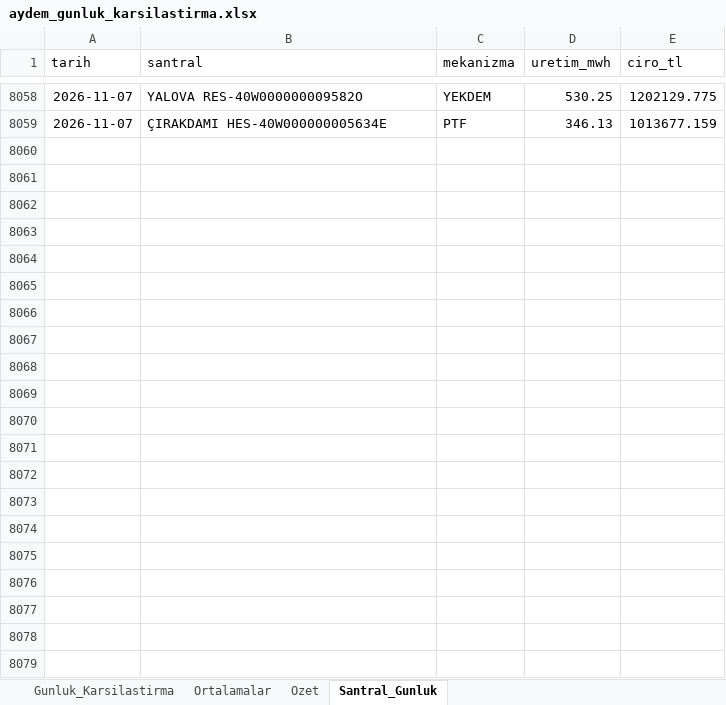
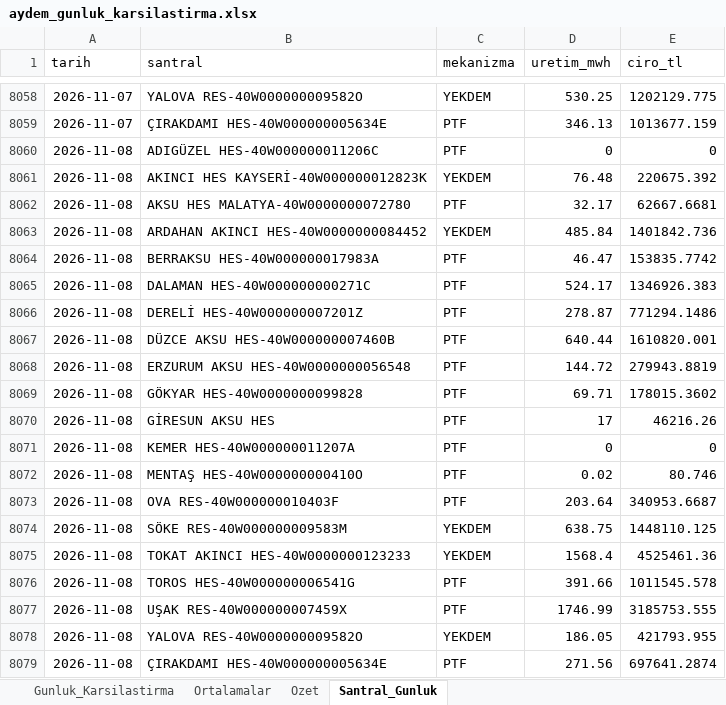
Before and after one commit to iso275934/aydem-site, an Excel workbook: docs/aydem_gunluk_karsilastirma.xlsx, sheet Santral_Gunluk, drawn as a sheet; only a part is shown, gaps mark what is left out; values as stored, in another font and other column widths than the file's, no borders; the diff names each change by its address in the sheet, - before the commit and + after, or states it on an @@ line.

```diff
--- a/docs/aydem_gunluk_karsilastirma.xlsx (sheet Santral_Gunluk)
+++ b/docs/aydem_gunluk_karsilastirma.xlsx (sheet Santral_Gunluk)
+row 8060: 2026-11-08 | ADIGÜZEL HES-40W000000011206C | PTF | 0 | 0
+row 8061: 2026-11-08 | AKINCI HES KAYSERİ-40W000000012823K | YEKDEM | 76.48 | 220675.392
+row 8062: 2026-11-08 | AKSU HES MALATYA-40W0000000072780 | PTF | 32.17 | 62667.6681
+row 8063: 2026-11-08 | ARDAHAN AKINCI HES-40W0000000084452 | YEKDEM | 485.84 | 1401842.736
+row 8064: 2026-11-08 | BERRAKSU HES-40W000000017983A | PTF | 46.47 | 153835.7742
+row 8065: 2026-11-08 | DALAMAN HES-40W000000000271C | PTF | 524.17 | 1346926.383
+row 8066: 2026-11-08 | DERELİ HES-40W000000007201Z | PTF | 278.87 | 771294.1486
+row 8067: 2026-11-08 | DÜZCE AKSU HES-40W000000007460B | PTF | 640.44 | 1610820.001
+row 8068: 2026-11-08 | ERZURUM AKSU HES-40W0000000056548 | PTF | 144.72 | 279943.8819
+row 8069: 2026-11-08 | GÖKYAR HES-40W0000000099828 | PTF | 69.71 | 178015.3602
+row 8070: 2026-11-08 | GİRESUN AKSU HES | PTF | 17 | 46216.26
+row 8071: 2026-11-08 | KEMER HES-40W000000011207A | PTF | 0 | 0
+row 8072: 2026-11-08 | MENTAŞ HES-40W000000000410O | PTF | 0.02 | 80.746
+row 8073: 2026-11-08 | OVA RES-40W000000010403F | PTF | 203.64 | 340953.6687
+row 8074: 2026-11-08 | SÖKE RES-40W000000009583M | YEKDEM | 638.75 | 1448110.125
+row 8075: 2026-11-08 | TOKAT AKINCI HES-40W0000000123233 | YEKDEM | 1568.4 | 4525461.36
+row 8076: 2026-11-08 | TOROS HES-40W000000006541G | PTF | 391.66 | 1011545.578
+row 8077: 2026-11-08 | UŞAK RES-40W000000007459X | PTF | 1746.99 | 3185753.555
+row 8078: 2026-11-08 | YALOVA RES-40W000000009582O | YEKDEM | 186.05 | 421793.955
+row 8079: 2026-11-08 | ÇIRAKDAMI HES-40W000000005634E | PTF | 271.56 | 697641.2874
```
Also changed, not shown: sheet Ortalamalar, sheet Ozet, sheet Gunluk_Karsilastirma, charts or pictures, 2 other files.
